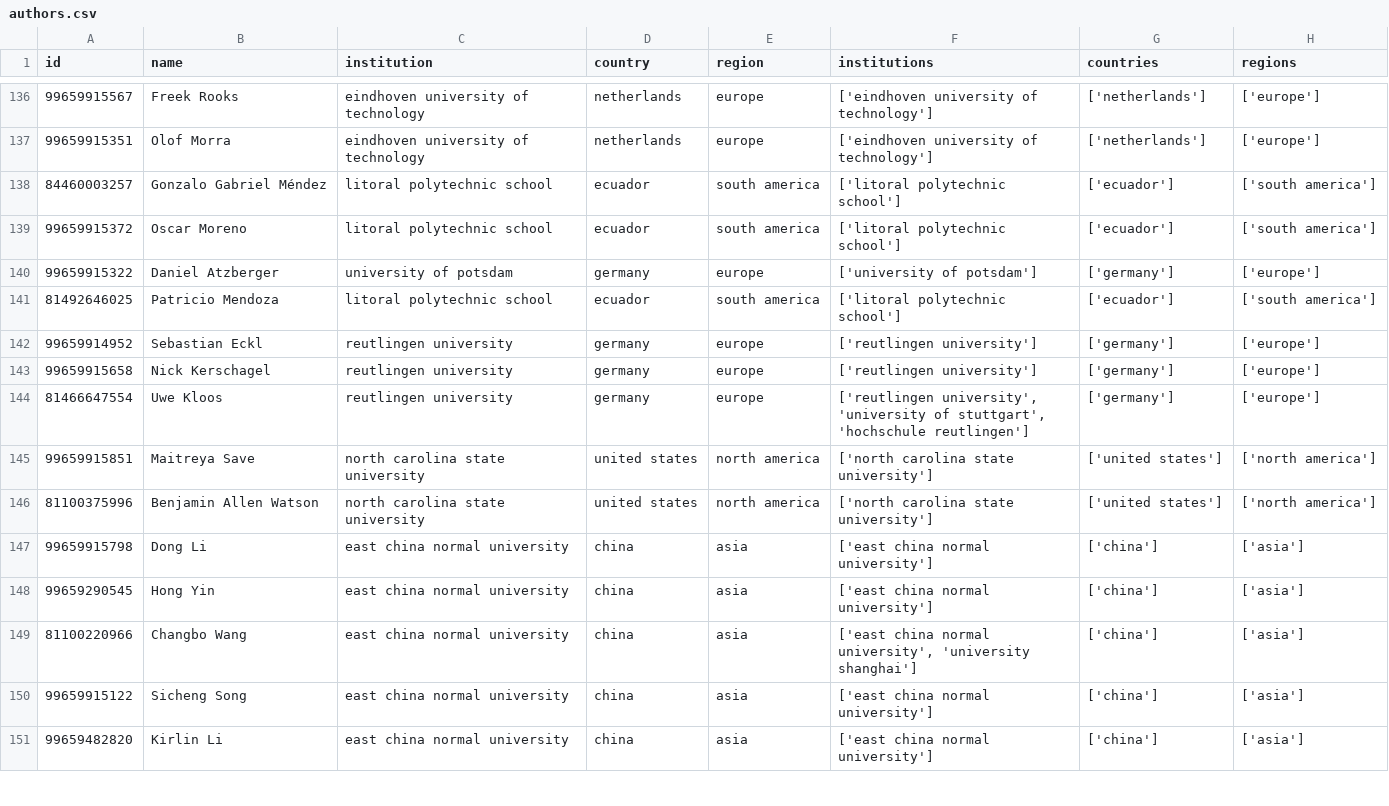
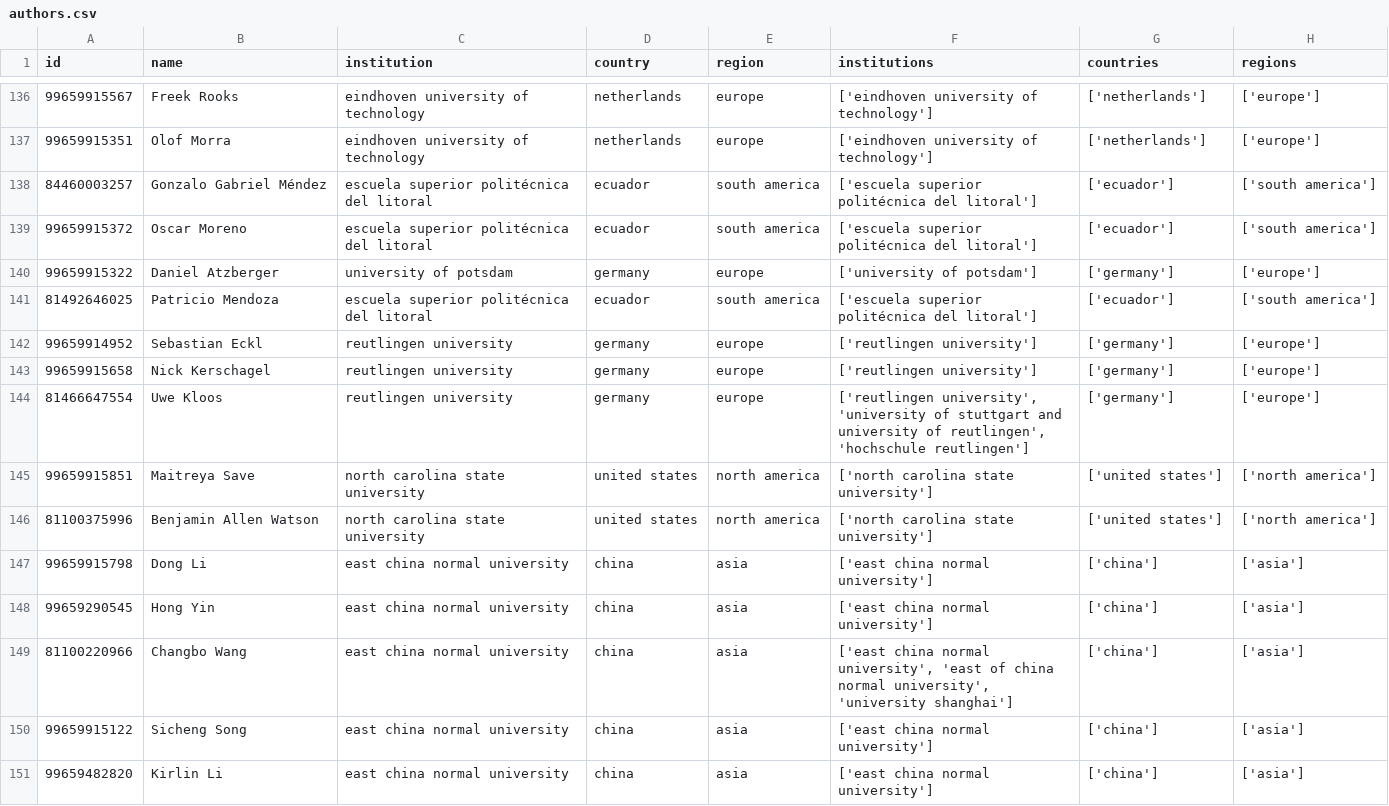
Before and after one commit to odmoreno/python_scraper_papers, a CSV file: data/dataforvis/authors.csv, drawn as a sheet; only a part is shown, gaps mark what is left out; the diff covers the shown part only; the diff names each change by its address in the sheet, - before the commit and + after, or states it on an @@ line.

```diff
--- a/data/dataforvis/authors.csv
+++ b/data/dataforvis/authors.csv
-C138:C139 (institution): litoral polytechnic school
+C138:C139 (institution): escuela superior politécnica del litoral
-F138:F139 (institutions): ['litoral polytechnic school']
+F138:F139 (institutions): ['escuela superior politécnica del litoral']
-C141 (institution): litoral polytechnic school
+C141 (institution): escuela superior politécnica del litoral
-F141 (institutions): ['litoral polytechnic school']
+F141 (institutions): ['escuela superior politécnica del litoral']
-F144 (institutions): …'university of stuttgart', 'hochschule reutlingen']
+F144 (institutions): …'university of stuttgart and university of reutlingen', 'hochschule reutlingen']
-F149 (institutions): …normal university', 'university shanghai']
+F149 (institutions): …normal university', 'east of china normal university', 'university shanghai']
```
Also changed, not shown: 167 edited cells elsewhere in this file, 11 other files.
